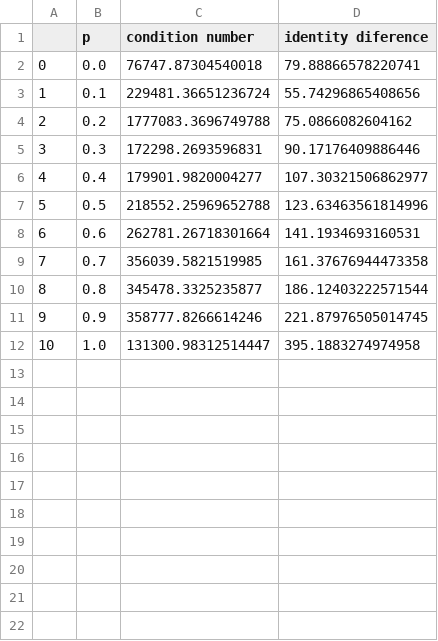
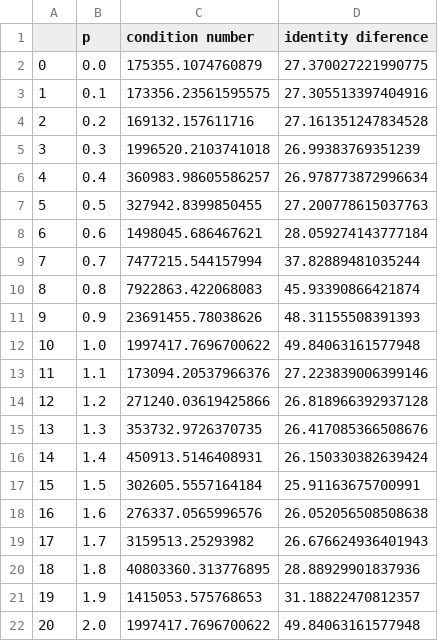
Before and after one commit to LuanTSP/Quali, a CSV file: results/1000.csv, drawn as a sheet.

```diff
--- a/results/1000.csv
+++ b/results/1000.csv
@@ -1,12 +1,22 @@
 ,p,condition number,identity diference
-0,0.0,76747.87304540018,79.88866578220741
-1,0.1,229481.36651236724,55.74296865408656
-2,0.2,1777083.3696749788,75.0866082604162
-3,0.3,172298.2693596831,90.17176409886446
-4,0.4,179901.9820004277,107.30321506862977
-5,0.5,218552.25969652788,123.63463561814996
-6,0.6,262781.26718301664,141.1934693160531
-7,0.7,356039.5821519985,161.37676944473358
-8,0.8,345478.3325235877,186.12403222571544
-9,0.9,358777.8266614246,221.87976505014745
-10,1.0,131300.98312514447,395.1883274974958
+0,0.0,175355.1074760879,27.370027221990775
+1,0.1,173356.23561595575,27.305513397404916
+2,0.2,169132.157611716,27.161351247834528
+3,0.3,1996520.2103741018,26.99383769351239
+4,0.4,360983.98605586257,26.978773872996634
+5,0.5,327942.8399850455,27.200778615037763
+6,0.6,1498045.686467621,28.059274143777184
+7,0.7,7477215.544157994,37.82889481035244
+8,0.8,7922863.422068083,45.93390866421874
+9,0.9,23691455.78038626,48.31155508391393
+10,1.0,1997417.7696700622,49.84063161577948
+11,1.1,173094.20537966376,27.223839006399146
+12,1.2,271240.03619425866,26.818966392937128
+13,1.3,353732.9726370735,26.417085366508676
+14,1.4,450913.5146408931,26.150330382639424
+15,1.5,302605.5557164184,25.91163675700991
+16,1.6,276337.0565996576,26.052056508508638
+17,1.7,3159513.25293982,26.676624936401943
+18,1.8,40803360.313776895,28.88929901837936
+19,1.9,1415053.575768653,31.18822470812357
+20,2.0,1997417.7696700622,49.84063161577948
```
Also changed, not shown: results/10.csv, results/2000.csv, 37 other files.
